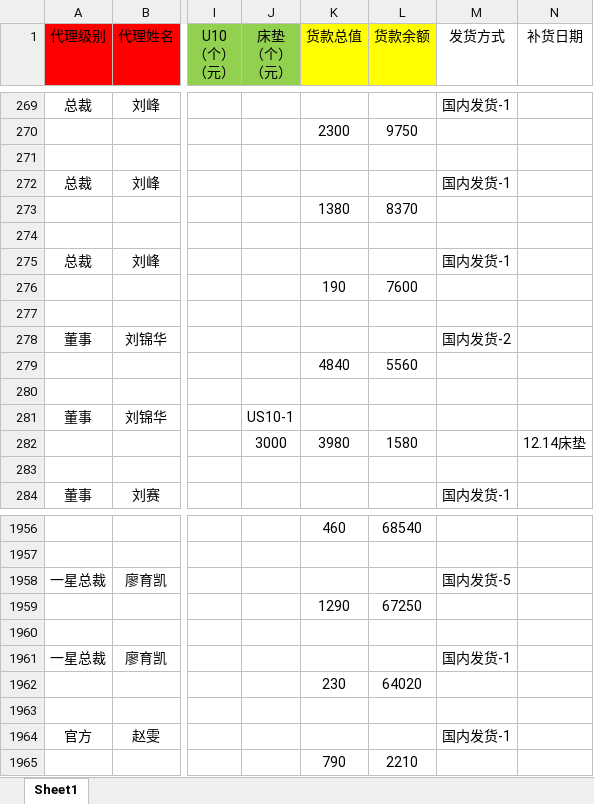
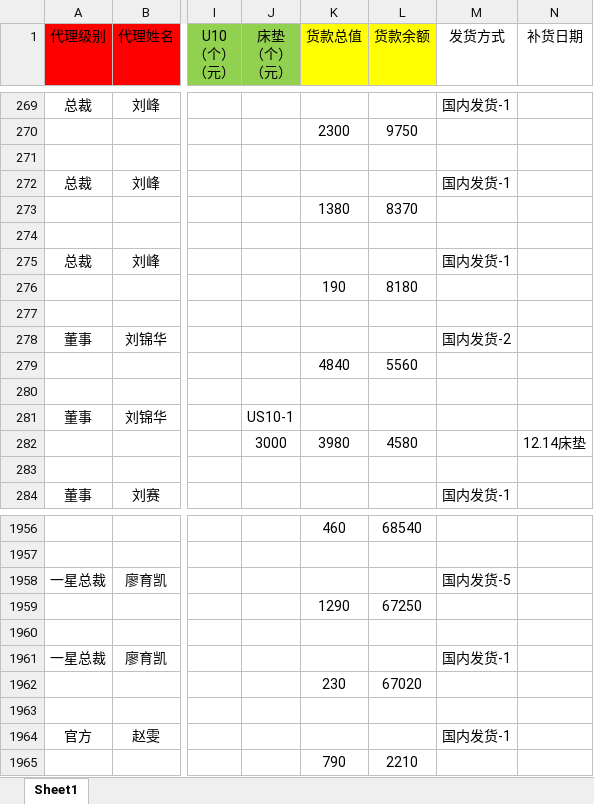
Before and after one commit to uoolatex/file, an Excel workbook: 客户资金明细(更新4.15).xlsx, sheet Sheet1, drawn as a sheet; only a part is shown, gaps mark what is left out; values as stored, in another font and other column widths than the file's, no borders; charts and pictures not drawn; the diff names each change by its address in the sheet, - before the commit and + after, or states it on an @@ line.

Commit message:
zz

```diff
--- a/客户资金明细(更新4.15).xlsx (sheet Sheet1)
+++ b/客户资金明细(更新4.15).xlsx (sheet Sheet1)
-L276 (货款余额): 7600
+L276 (货款余额): 8180
-L282 (货款余额): 1580
+L282 (货款余额): 4580
-L1962 (货款余额): 64020
+L1962 (货款余额): 67020
```
Also changed, not shown: charts or pictures.
